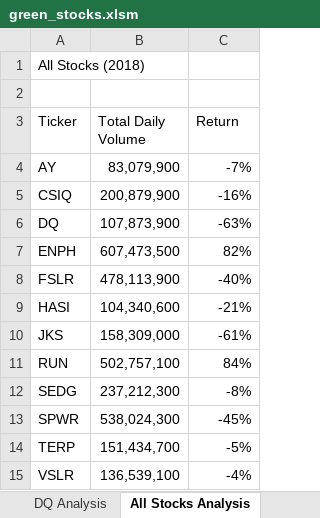
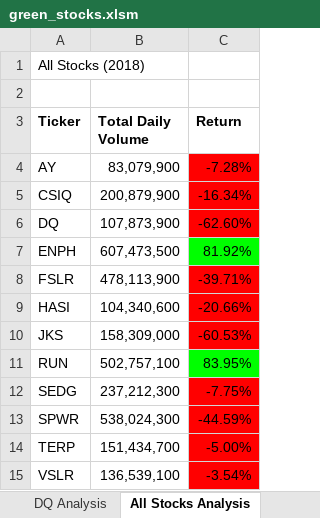
Before and after one commit to dalejandri/stocks-analysis, an Excel workbook: green_stocks.xlsm, sheet All Stocks Analysis, drawn as a sheet; values as stored, in another font and other column widths than the file's, no borders; charts and pictures not drawn; the diff names each change by its address in the sheet, - before the commit and + after, or states it on an @@ line.

Commit message:
Add files via upload

```diff
--- a/green_stocks.xlsm (sheet All Stocks Analysis)
+++ b/green_stocks.xlsm (sheet All Stocks Analysis)
-A3:C3 bold: off
+A3:C3 bold: on
-C4 (Return): -7%
+C4 (Return): -7.28%
-C4:C6 fill: none
+C4:C6 fill: #FF0000
-C5 (Return): -16%
+C5 (Return): -16.34%
-C6 (Return): -63%
+C6 (Return): -62.60%
-C7 (Return): 82%
+C7 (Return): 81.92%
-C7 fill: none
+C7 fill: #00FF00
-C8 (Return): -40%
+C8 (Return): -39.71%
-C8:C10 fill: none
+C8:C10 fill: #FF0000
-C9 (Return): -21%
+C9 (Return): -20.66%
-C10 (Return): -61%
+C10 (Return): -60.53%
-C11 (Return): 84%
+C11 (Return): 83.95%
-C11 fill: none
+C11 fill: #00FF00
-C12 (Return): -8%
+C12 (Return): -7.75%
-C12:C15 fill: none
+C12:C15 fill: #FF0000
-C13 (Return): -45%
+C13 (Return): -44.59%
-C14 (Return): -5%
+C14 (Return): -5.00%
-C15 (Return): -4%
+C15 (Return): -3.54%
```
Also changed, not shown: other sheet tabs, charts or pictures.
